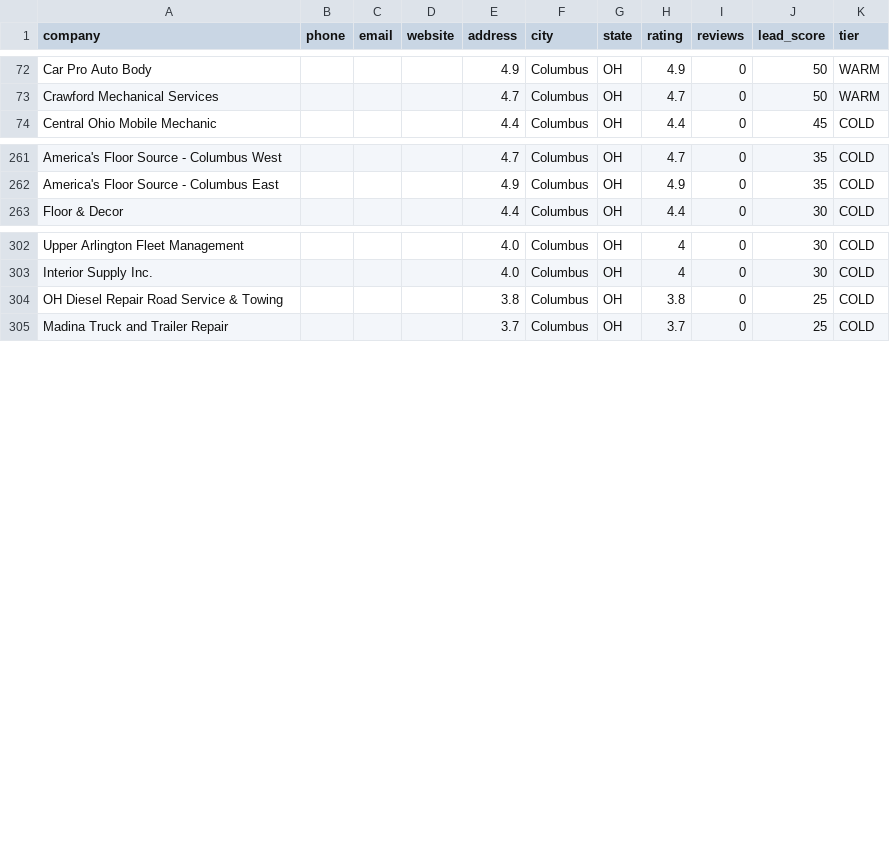
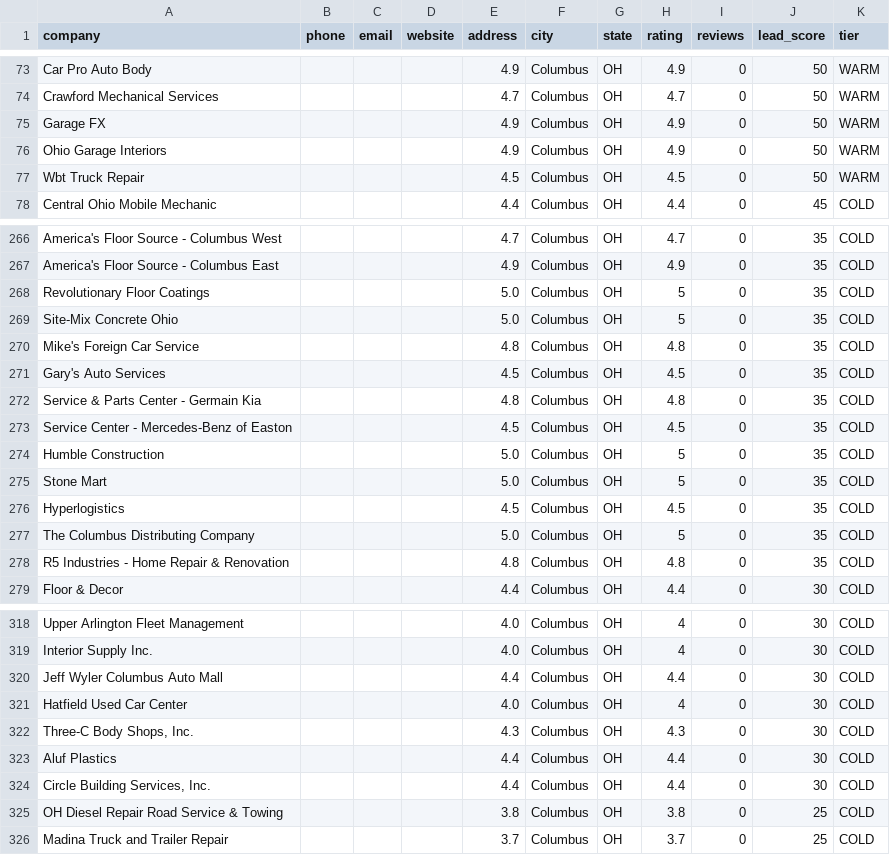
Before and after one commit to InfinityXOneSystems/LEAD_GEN_INTELLIGENCE, a CSV file: data/exports/leads_columbus_oh_2026-03-08.csv, drawn as a sheet; only a part is shown, gaps mark what is left out; the diff covers the shown part only; the diff names each change by its address in the sheet, - before the commit and + after, or states it on an @@ line.

```diff
--- a/data/exports/leads_columbus_oh_2026-03-08.csv
+++ b/data/exports/leads_columbus_oh_2026-03-08.csv
+row 75: Garage FX |  |  |  | 4.9 | Columbus | OH | 4.9 | 0 | 50 | WARM
+row 76: Ohio Garage Interiors |  |  |  | 4.9 | Columbus | OH | 4.9 | 0 | 50 | WARM
+row 77: Wbt Truck Repair |  |  |  | 4.5 | Columbus | OH | 4.5 | 0 | 50 | WARM
+row 268: Revolutionary Floor Coatings |  |  |  | 5.0 | Columbus | OH | 5 | 0 | 35 | COLD
+row 269: Site-Mix Concrete Ohio |  |  |  | 5.0 | Columbus | OH | 5 | 0 | 35 | COLD
+row 270: Mike's Foreign Car Service |  |  |  | 4.8 | Columbus | OH | 4.8 | 0 | 35 | COLD
+row 271: Gary's Auto Services |  |  |  | 4.5 | Columbus | OH | 4.5 | 0 | 35 | COLD
+row 272: Service & Parts Center - Germain Kia |  |  |  | 4.8 | Columbus | OH | 4.8 | 0 | 35 | COLD
+row 273: Service Center - Mercedes-Benz of Easton |  |  |  | 4.5 | Columbus | OH | 4.5 | 0 | 35 | COLD
+row 274: Humble Construction |  |  |  | 5.0 | Columbus | OH | 5 | 0 | 35 | COLD
+row 275: Stone Mart |  |  |  | 5.0 | Columbus | OH | 5 | 0 | 35 | COLD
+row 276: Hyperlogistics |  |  |  | 4.5 | Columbus | OH | 4.5 | 0 | 35 | COLD
+row 277: The Columbus Distributing Company |  |  |  | 5.0 | Columbus | OH | 5 | 0 | 35 | COLD
+row 278: R5 Industries - Home Repair & Renovation |  |  |  | 4.8 | Columbus | OH | 4.8 | 0 | 35 | COLD
+row 320: Jeff Wyler Columbus Auto Mall |  |  |  | 4.4 | Columbus | OH | 4.4 | 0 | 30 | COLD
+row 321: Hatfield Used Car Center |  |  |  | 4.0 | Columbus | OH | 4 | 0 | 30 | COLD
+row 322: Three-C Body Shops, Inc. |  |  |  | 4.3 | Columbus | OH | 4.3 | 0 | 30 | COLD
+row 323: Aluf Plastics |  |  |  | 4.4 | Columbus | OH | 4.4 | 0 | 30 | COLD
+row 324: Circle Building Services, Inc. |  |  |  | 4.4 | Columbus | OH | 4.4 | 0 | 30 | COLD
```
Also changed, not shown: 3 added rows elsewhere in this file, data/exports/leads_tempe_az_2026-03-08.csv, 8 other files.
